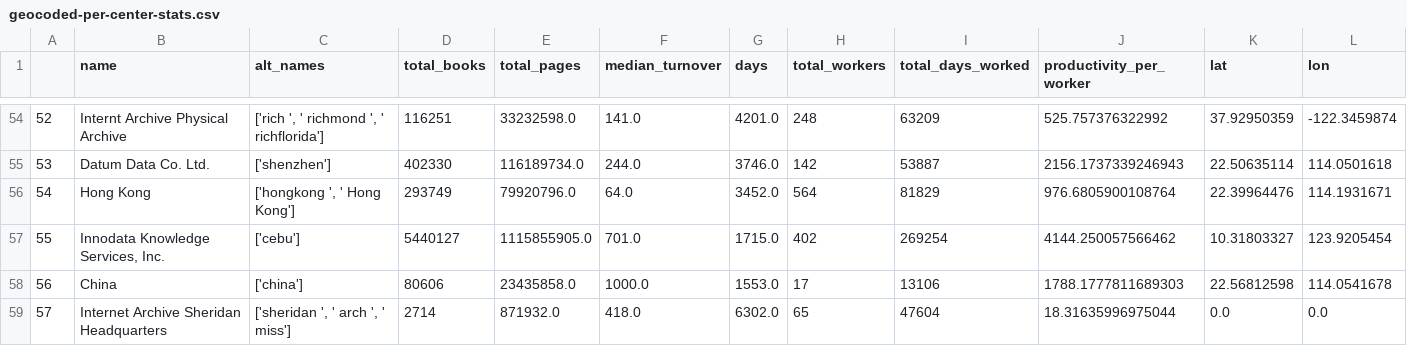
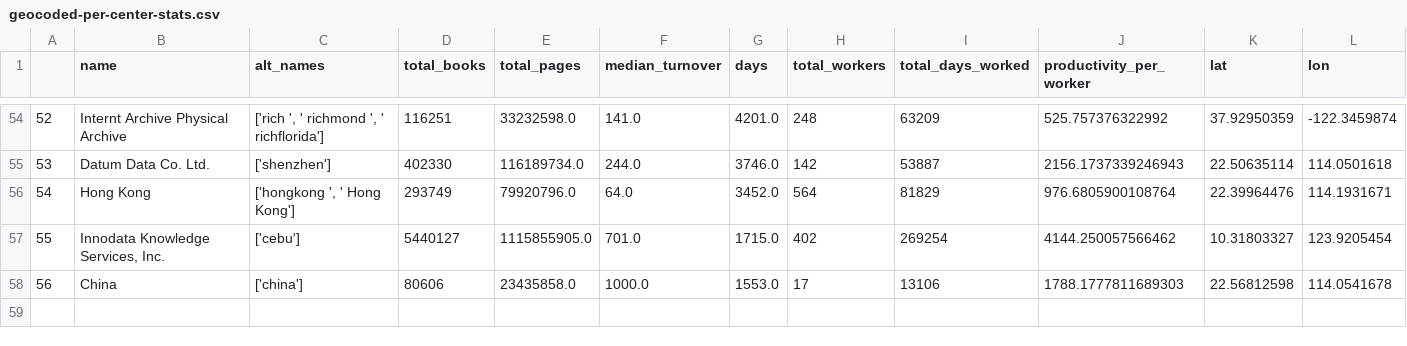
Before and after one commit to scanninglabor/IAScanningLabor, a CSV file: geocoded-per-center-stats.csv, drawn as a sheet; only a part is shown, gaps mark what is left out; the diff names each change by its address in the sheet, - before the commit and + after, or states it on an @@ line.

```diff
--- a/geocoded-per-center-stats.csv
+++ b/geocoded-per-center-stats.csv
-row 59: 57 | Internet Archive Sheridan Headquarters | ['sheridan ', ' arch ', ' miss'] | 2714 | 871932.0 | 418.0 | 6302.0 | 65 | 47604 | 18.31635996975044 | 0.0 | 0.0
```
Also changed, not shown: 10 other files.
